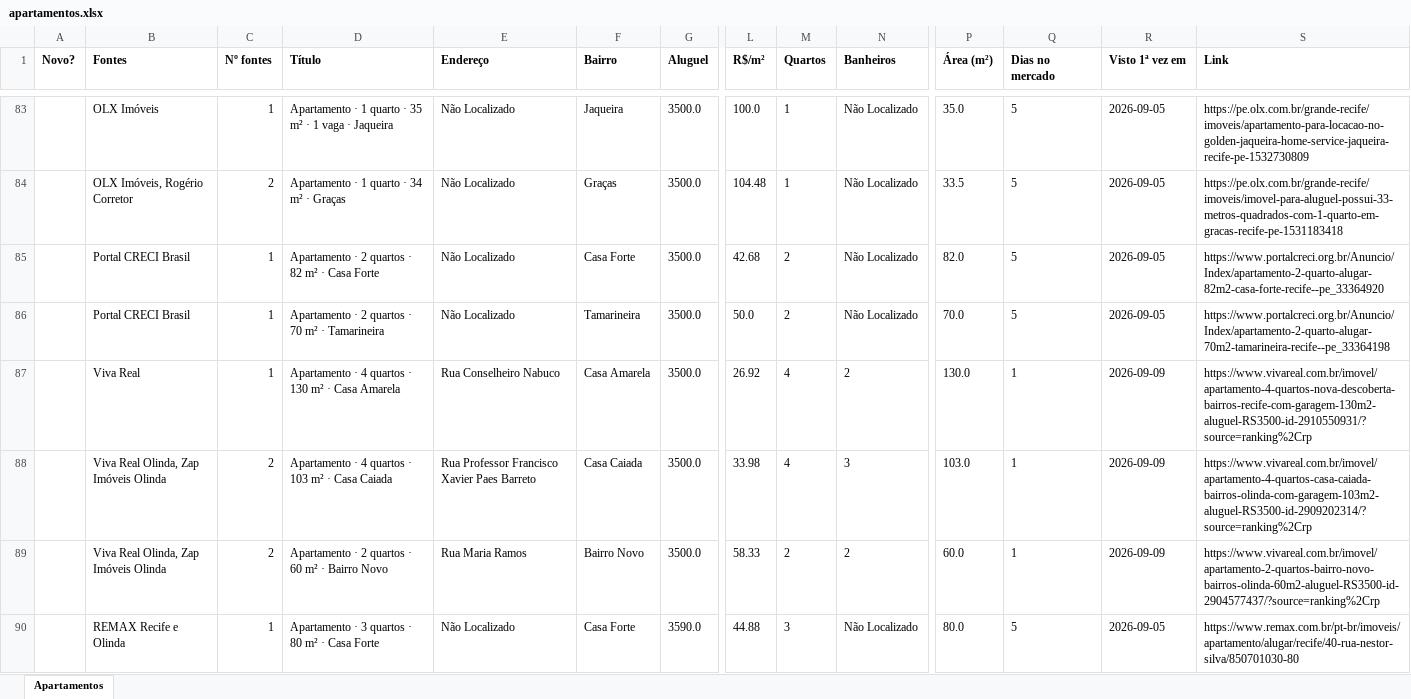
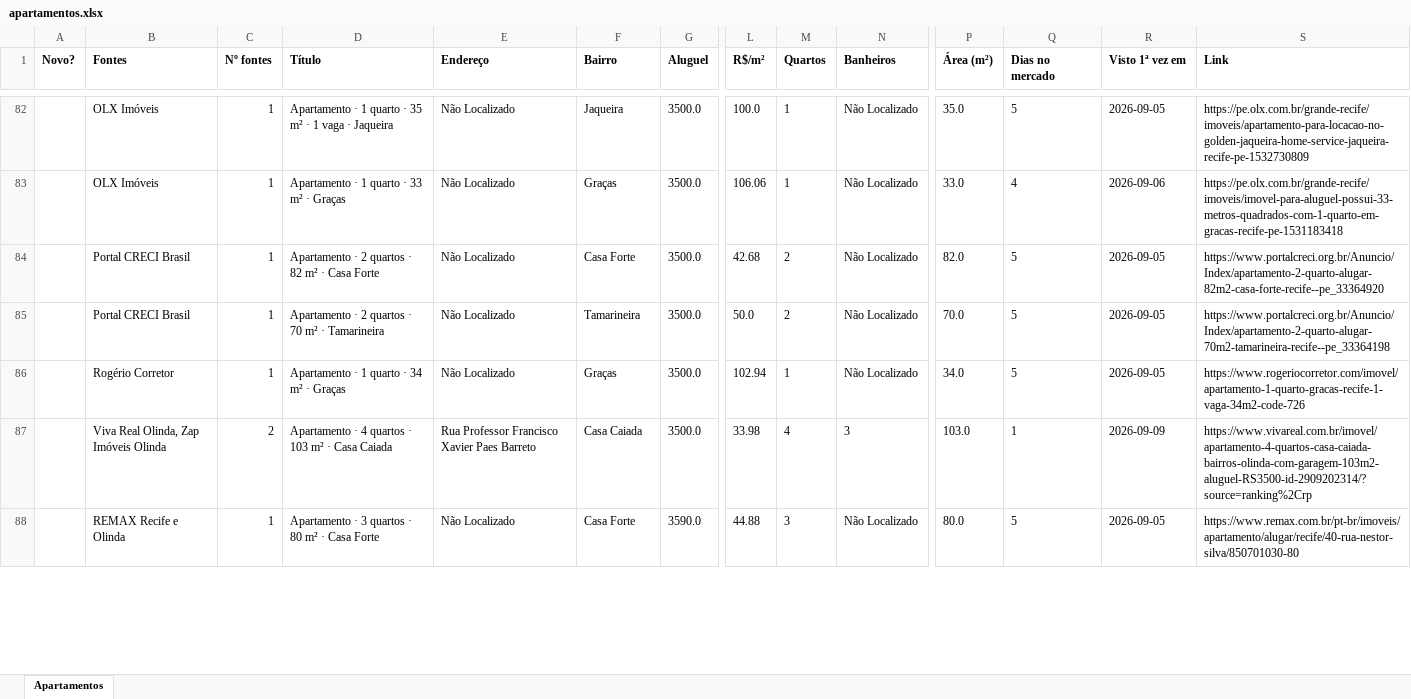
Before and after one commit to jlfig13/busca-imovel, an Excel workbook: saida/apartamentos.xlsx, sheet Apartamentos, drawn as a sheet; only a part is shown, gaps mark what is left out; values as stored, in another font and other column widths than the file's, no borders; removed rows and columns are numbered as before the commit, all else as after; rows hold the shown columns only; the diff covers the shown part only; the diff names each change by its address in the sheet, - before the commit and + after, or states it on an @@ line.

```diff
--- a/saida/apartamentos.xlsx (sheet Apartamentos)
+++ b/saida/apartamentos.xlsx (sheet Apartamentos)
-B83 (Fontes): OLX Imóveis, Rogério Corretor
+B83 (Fontes): OLX Imóveis
-C83 (Nº fontes): 2
+C83 (Nº fontes): 1
-D83 (Título): Apartamento · 1 quarto · 34 m² · Graças
+D83 (Título): Apartamento · 1 quarto · 33 m² · Graças
-L83 (R$/m²): 104.48
+L83 (R$/m²): 106.06
-P83 (Área (m²)): 33.5
+P83 (Área (m²)): 33.0
-Q83 (Dias no mercado): 5
+Q83 (Dias no mercado): 4
-R83 (Visto 1ª vez em): 2026-09-05
+R83 (Visto 1ª vez em): 2026-09-06
-B86 (Fontes): Viva Real
+B86 (Fontes): Rogério Corretor
-D86 (Título): Apartamento · 4 quartos · 130 m² · Casa Amarela
+D86 (Título): Apartamento · 1 quarto · 34 m² · Graças
-E86 (Endereço): Rua Conselheiro Nabuco
+E86 (Endereço): Não Localizado
-F86 (Bairro): Casa Amarela
+F86 (Bairro): Graças
-L86 (R$/m²): 26.92
+L86 (R$/m²): 102.94
-M86 (Quartos): 4
+M86 (Quartos): 1
-N86 (Banheiros): 2
+N86 (Banheiros): Não Localizado
-P86 (Área (m²)): 130.0
+P86 (Área (m²)): 34.0
-Q86 (Dias no mercado): 1
+Q86 (Dias no mercado): 5
-R86 (Visto 1ª vez em): 2026-09-09
+R86 (Visto 1ª vez em): 2026-09-05
-S86 (Link): https://www.vivareal.com.br/imovel/apartamento-4-quartos-nova-descoberta-bairros-recife-com-garagem-130m2-aluguel-RS3500-id-2910550931/?source=ranking%2Crp
+S86 (Link): https://www.rogeriocorretor.com/imovel/apartamento-1-quarto-gracas-recife-1-vaga-34m2-code-726
-row 89:  | Viva Real Olinda, Zap Imóveis Olinda | 2 | Apartamento · 2 quartos · 60 m² · Bairro Novo | Rua Maria Ramos | Bairro Novo | 3500.0 | 58.33 | 2 | 2 | 60.0 | 1 | 2026-09-09 | https://www.vivareal.com.br/imovel/apartamento-2-quartos-bairro-novo-bairros-olinda-60m2-aluguel-RS3500-id-2904577437/?source=ranking%2Crp
```
Also changed, not shown: 22 added rows, 20 removed rows and 160 edited cells elsewhere in this sheet, 2 other files.
